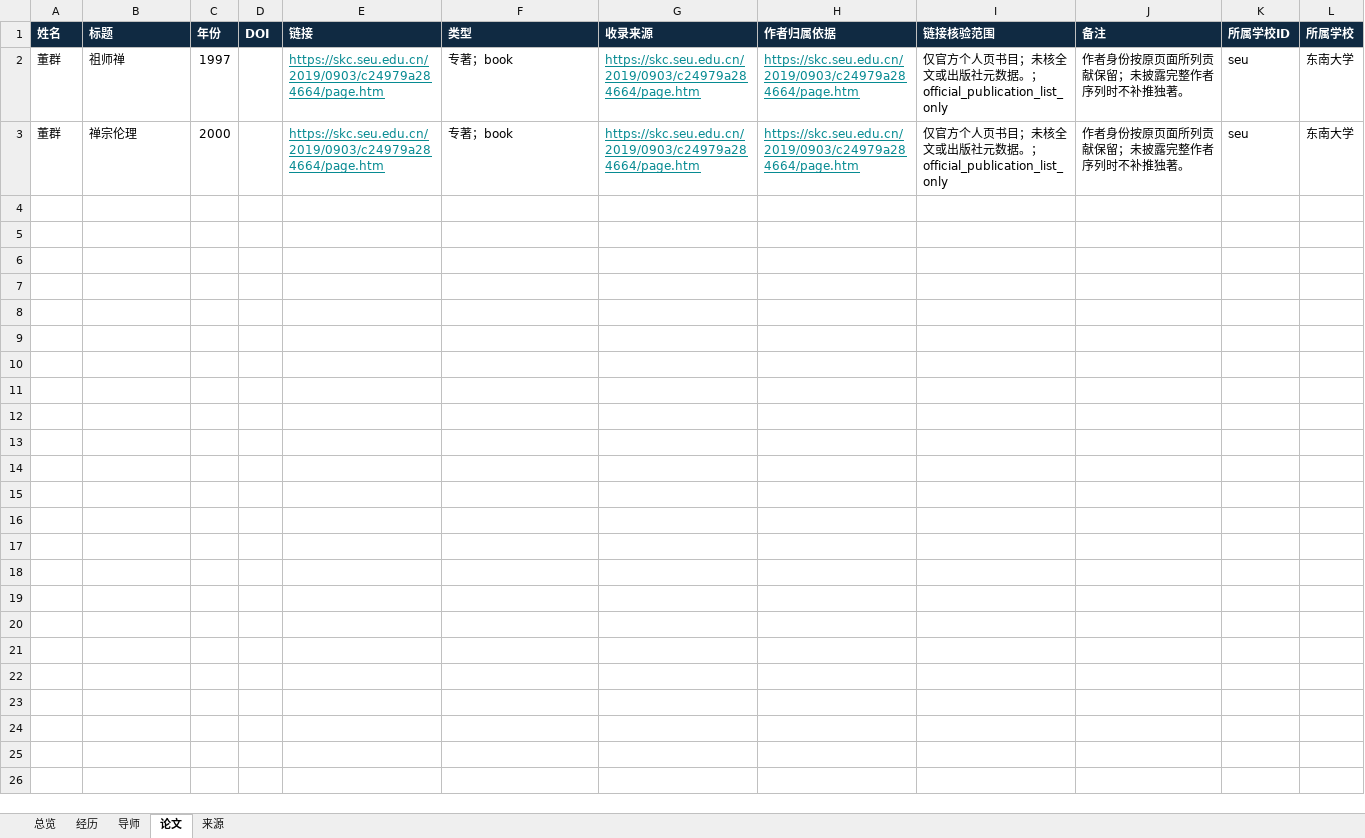
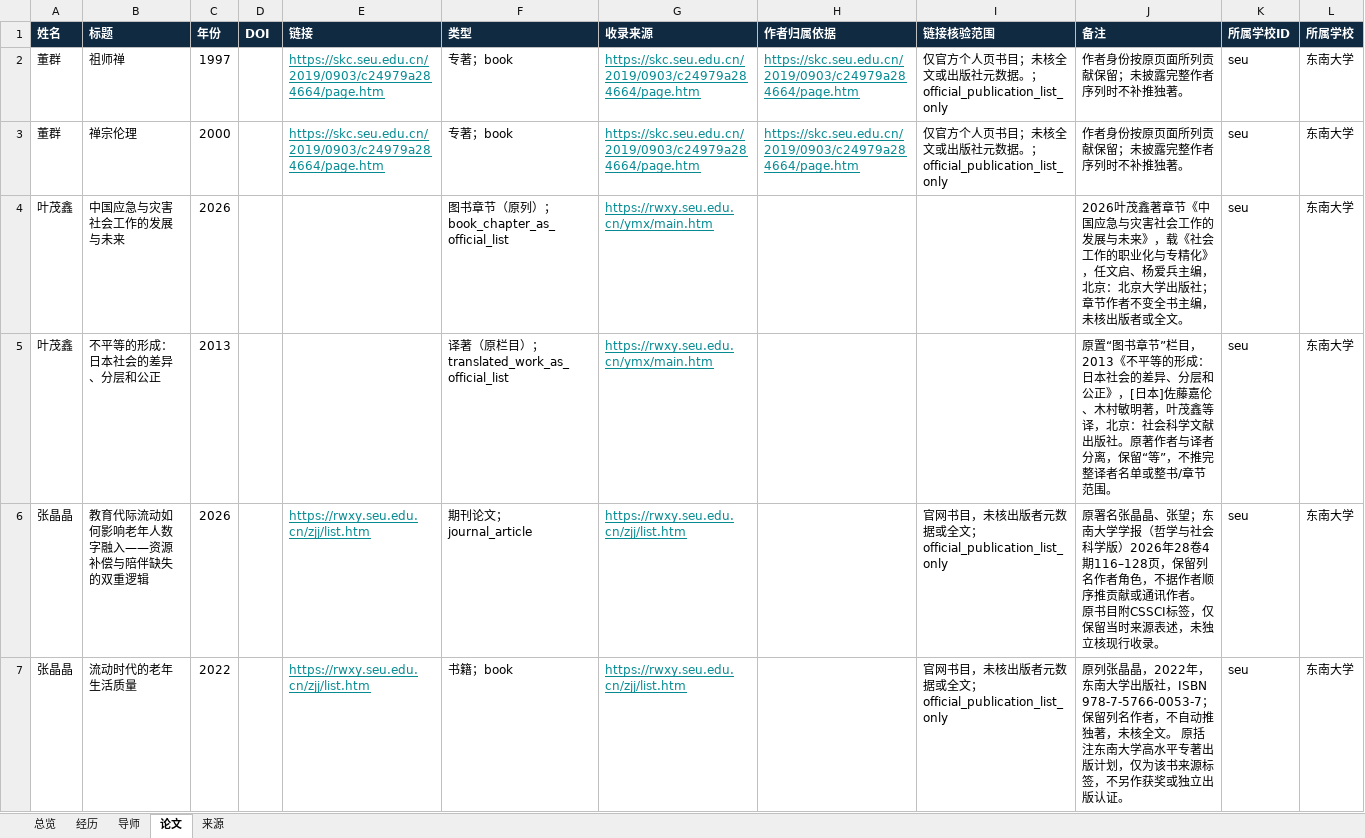
Before and after one commit to aikyolin/-cn-985-academic-amatlas, an Excel workbook: site/exports/seu-humanities.xlsx, sheet 论文, drawn as a sheet; values as stored, in another font and other column widths than the file's, no borders; the diff names each change by its address in the sheet, - before the commit and + after, or states it on an @@ line.

```diff
--- a/site/exports/seu-humanities.xlsx (sheet 论文)
+++ b/site/exports/seu-humanities.xlsx (sheet 论文)
+row 4: 叶茂鑫 | 中国应急与灾害社会工作的发展与未来 | 2026 |  |  | 图书章节（原列）；book_chapter_as_official_list | https://rwxy.seu.edu.cn/ymx/main.htm |  |  | 2026叶茂鑫著章节《中国应急与灾害社会工作的发展与未来》，载《社会工作的职业化与专精化》，任文启、杨爱兵主编，北京：北京大学出版社；章节作者不变全书主编，未核出版者或全文。 | seu | 东南大学
+row 5: 叶茂鑫 | 不平等的形成：日本社会的差异、分层和公正 | 2013 |  |  | 译著（原栏目）；translated_work_as_official_list | https://rwxy.seu.edu.cn/ymx/main.htm |  |  | 原置“图书章节”栏目，2013《不平等的形成：日本社会的差异、分层和公正》，[日本]佐藤嘉伦、木村敏明著，叶茂鑫等译，北京：社会科学文献出版社。原著作者与译者分离，保留“等”，不推完整译者名单或整书/章节范围。 | seu | 东南大学
+row 6: 张晶晶 | 教育代际流动如何影响老年人数字融入——资源补偿与陪伴缺失的双重逻辑 | 2026 |  | https://rwxy.seu.edu.cn/zjj/list.htm | 期刊论文；journal_article | https://rwxy.seu.edu.cn/zjj/list.htm |  | 官网书目，未核出版者元数据或全文；official_publication_list_only | 原署名张晶晶、张望；东南大学学报（哲学与社会科学版）2026年28卷4期116–128页，保留列名作者角色，不据作者顺序推贡献或通讯作者。 原书目附CSSCI标签，仅保留当时来源表述，未独立核现行收录。 | seu | 东南大学
+row 7: 张晶晶 | 流动时代的老年生活质量 | 2022 |  | https://rwxy.seu.edu.cn/zjj/list.htm | 书籍；book | https://rwxy.seu.edu.cn/zjj/list.htm |  | 官网书目，未核出版者元数据或全文；official_publication_list_only | 原列张晶晶，2022年，东南大学出版社，ISBN 978-7-5766-0053-7；保留列名作者，不自动推独著，未核全文。 原括注东南大学高水平专著出版计划，仅为该书来源标签，不另作获奖或独立出版认证。 | seu | 东南大学
```
Also changed, not shown: sheet 经历, sheet 来源, sheet 总览, site/exports/seu-humanities-philosophy-science.xlsx, site/exports/seu-materials-metal.xlsx, 51 other files.
